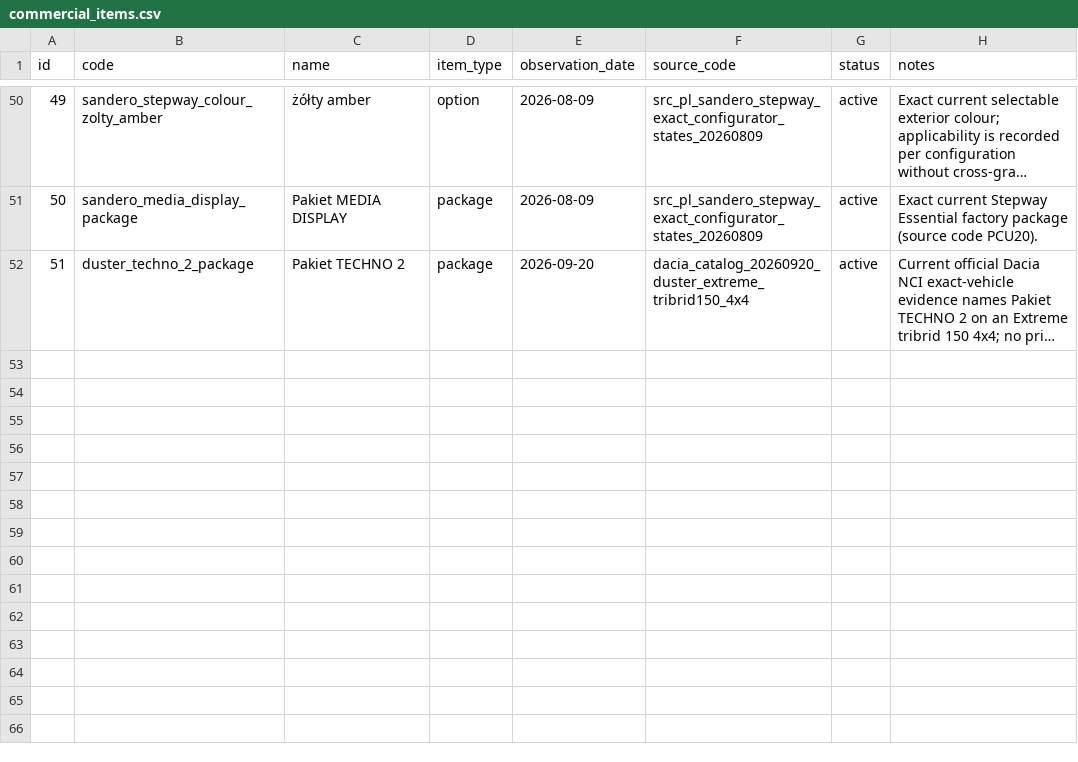
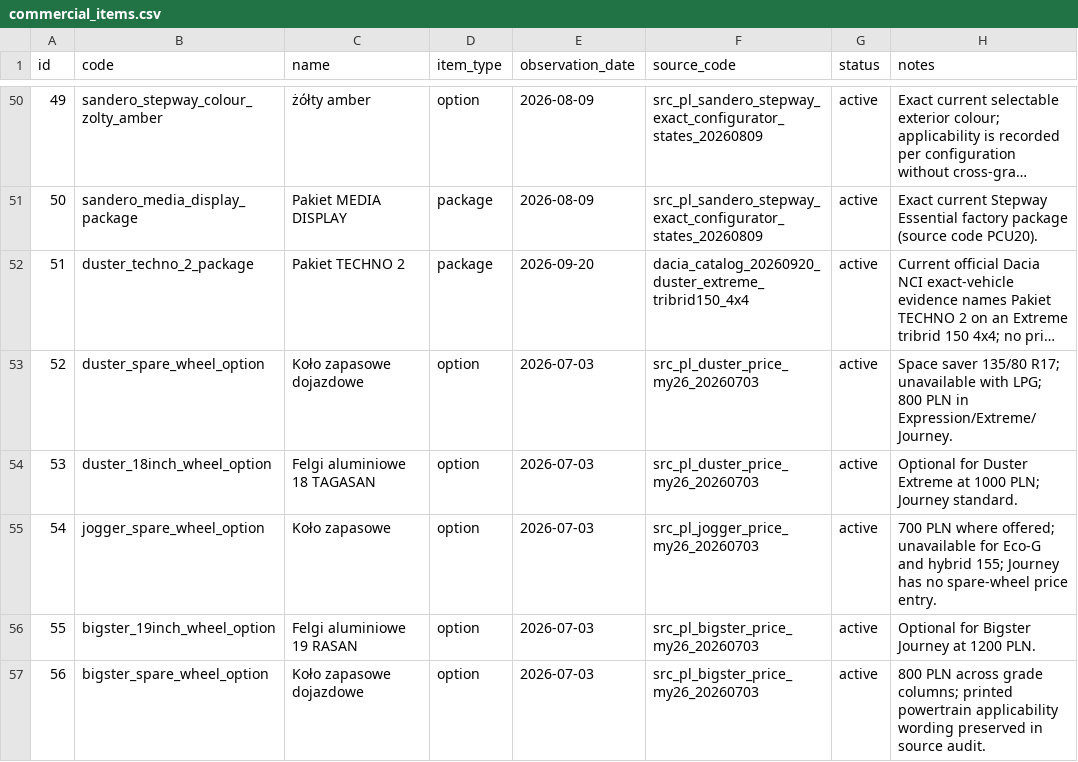
Before and after one commit to xbodzio7/Dacia-Knowledge-Base, a CSV file: data/master/commercial_items.csv, drawn as a sheet; only a part is shown, gaps mark what is left out; long unchanged cells end in …; the diff names each change by its address in the sheet, - before the commit and + after, or states it on an @@ line.

Commit message:
data: add documentary Duster Jogger Bigster option items

```diff
--- a/data/master/commercial_items.csv
+++ b/data/master/commercial_items.csv
+row 53: 52 | duster_spare_wheel_option | Koło zapasowe dojazdowe | option | 2026-07-03 | src_pl_duster_price_my26_20260703 | active | Space saver 135/80 R17; unavailable with LPG; 800 PLN in Expression/Extreme/Journey.
+row 54: 53 | duster_18inch_wheel_option | Felgi aluminiowe 18 TAGASAN | option | 2026-07-03 | src_pl_duster_price_my26_20260703 | active | Optional for Duster Extreme at 1000 PLN; Journey standard.
+row 55: 54 | jogger_spare_wheel_option | Koło zapasowe | option | 2026-07-03 | src_pl_jogger_price_my26_20260703 | active | 700 PLN where offered; unavailable for Eco-G and hybrid 155; Journey has no spare-wheel price entry.
+row 56: 55 | bigster_19inch_wheel_option | Felgi aluminiowe 19 RASAN | option | 2026-07-03 | src_pl_bigster_price_my26_20260703 | active | Optional for Bigster Journey at 1200 PLN.
+row 57: 56 | bigster_spare_wheel_option | Koło zapasowe dojazdowe | option | 2026-07-03 | src_pl_bigster_price_my26_20260703 | active | 800 PLN across grade columns; printed powertrain applicability wording preserved in source audit.
```
